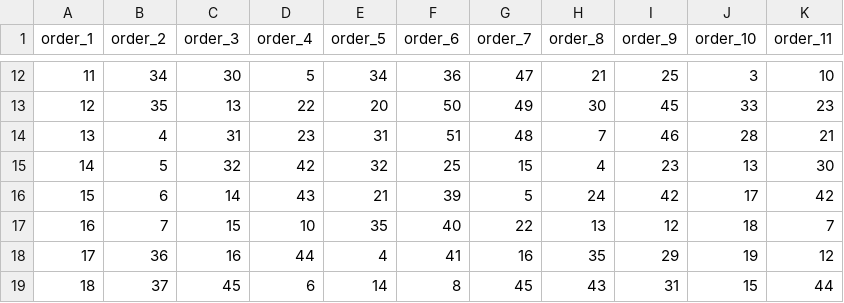
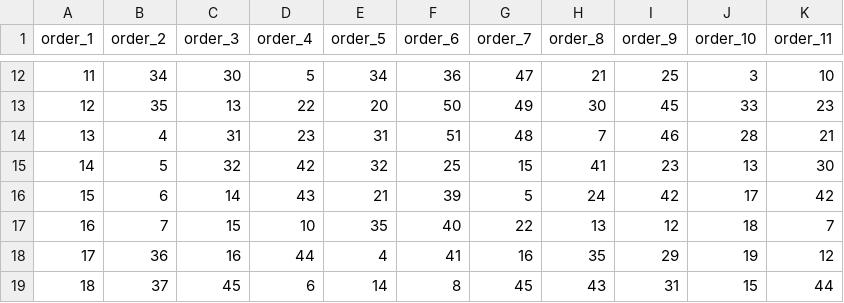
Before and after one commit to jarad/shuffling_data, a CSV file: data/shuffling/Fiona/2023/11/5/9de59a.csv, drawn as a sheet; only a part is shown, gaps mark what is left out.

```diff
--- a/data/shuffling/Fiona/2023/11/5/9de59a.csv
+++ b/data/shuffling/Fiona/2023/11/5/9de59a.csv
@@ -14,3 +14,3 @@
 13,4,31,23,31,51,48,7,46,28,21
-14,5,32,42,32,25,15,4,23,13,30
+14,5,32,42,32,25,15,41,23,13,30
 15,6,14,43,21,39,5,24,42,17,42
```
Also changed, not shown: data/shuffling/Fiona/2023/11/3/0a50ea.csv, data/shuffling/Fiona/2023/11/3/c36c55.csv.
